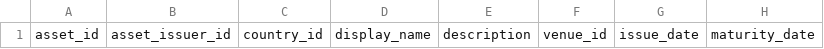
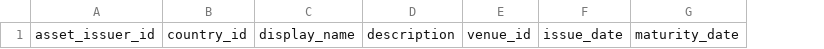
Before and after one commit to amaas-fintech/amaas-templates, a CSV file: csv_upload_templates/assets/automobile.csv, drawn as a sheet; only a part is shown; the diff names each change by its address in the sheet, - before the commit and + after, or states it on an @@ line.

Commit message:
modify template to suit the functions changes

```diff
--- a/csv_upload_templates/assets/automobile.csv
+++ b/csv_upload_templates/assets/automobile.csv
-column A, row 1: asset_id
```
Also changed, not shown: csv_upload_templates/assets/warrants.csv, 6 other files.
